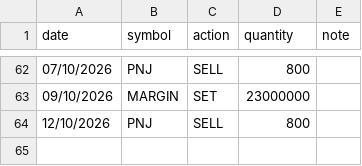
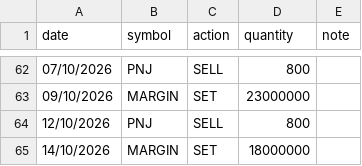
Before and after one commit to nhavan110/P, a CSV file: data/transactions.csv, drawn as a sheet; only a part is shown, gaps mark what is left out; the diff names each change by its address in the sheet, - before the commit and + after, or states it on an @@ line.

Commit message:
Update transactions.csv

```diff
--- a/data/transactions.csv
+++ b/data/transactions.csv
+row 65: 14/10/2026 | MARGIN | SET | 18000000
```
